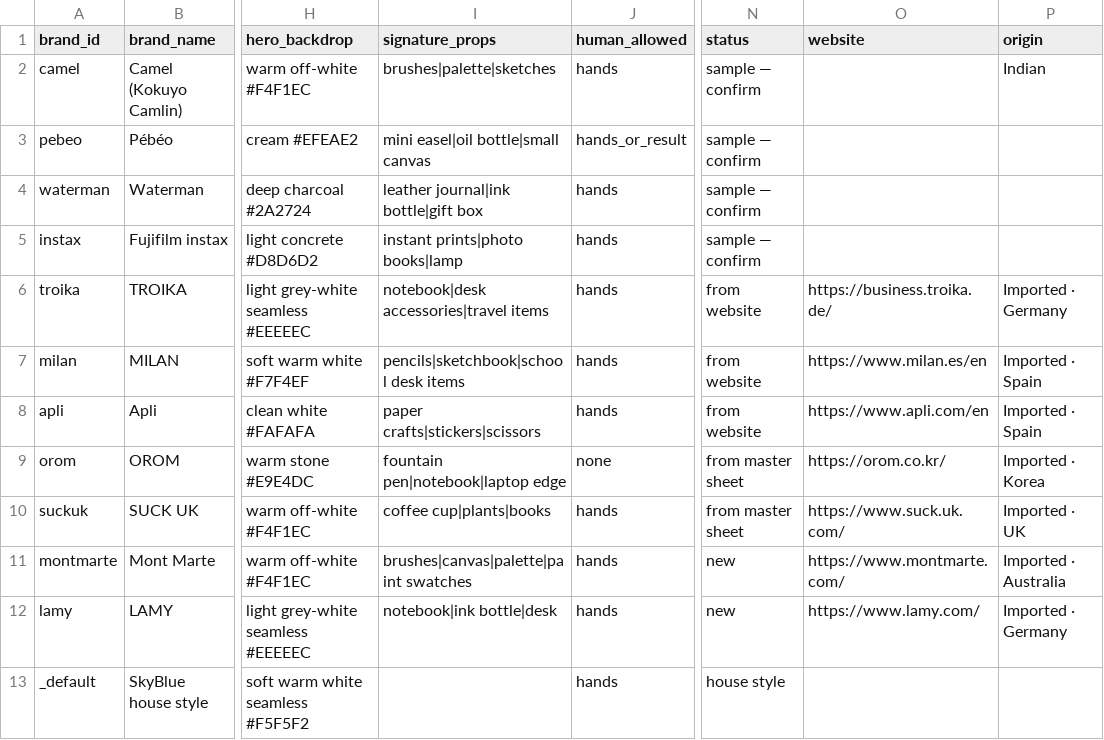
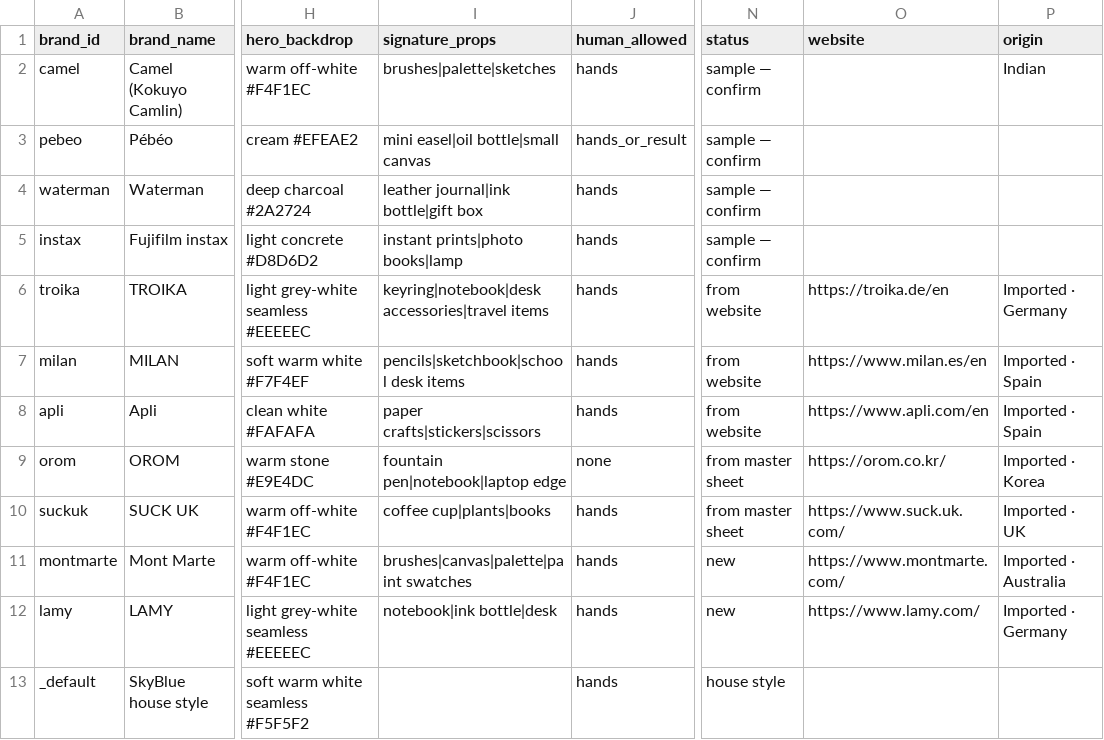
Before and after one commit to exploreskyblue2026-akash/Product-Shoot, a CSV file: data/dynamic/brands.csv, drawn as a sheet; only a part is shown, gaps mark what is left out; the diff names each change by its address in the sheet, - before the commit and + after, or states it on an @@ line.

```diff
--- a/data/dynamic/brands.csv
+++ b/data/dynamic/brands.csv
-I6 (signature_props): notebook|desk accessories|travel items
+I6 (signature_props): keyring|notebook|desk accessories|travel items
-O6 (website): https://business.troika.de/
+O6 (website): https://troika.de/en
```
Also changed, not shown: 3 other files.
